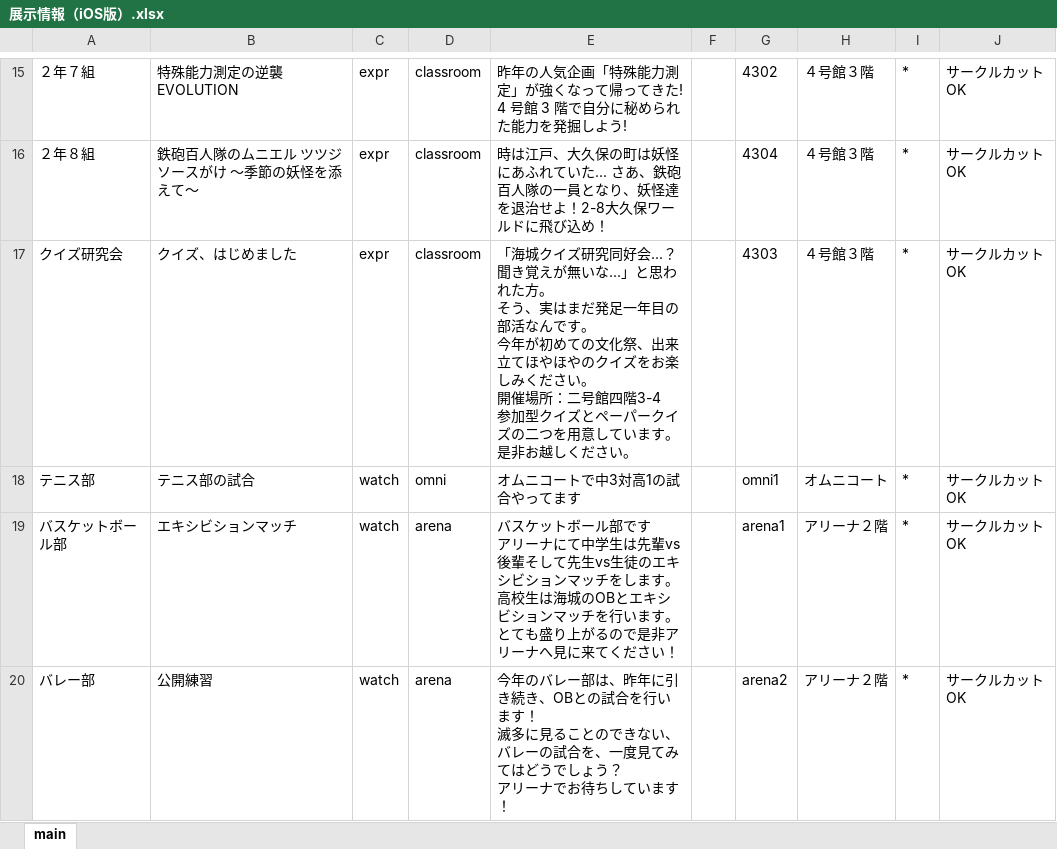
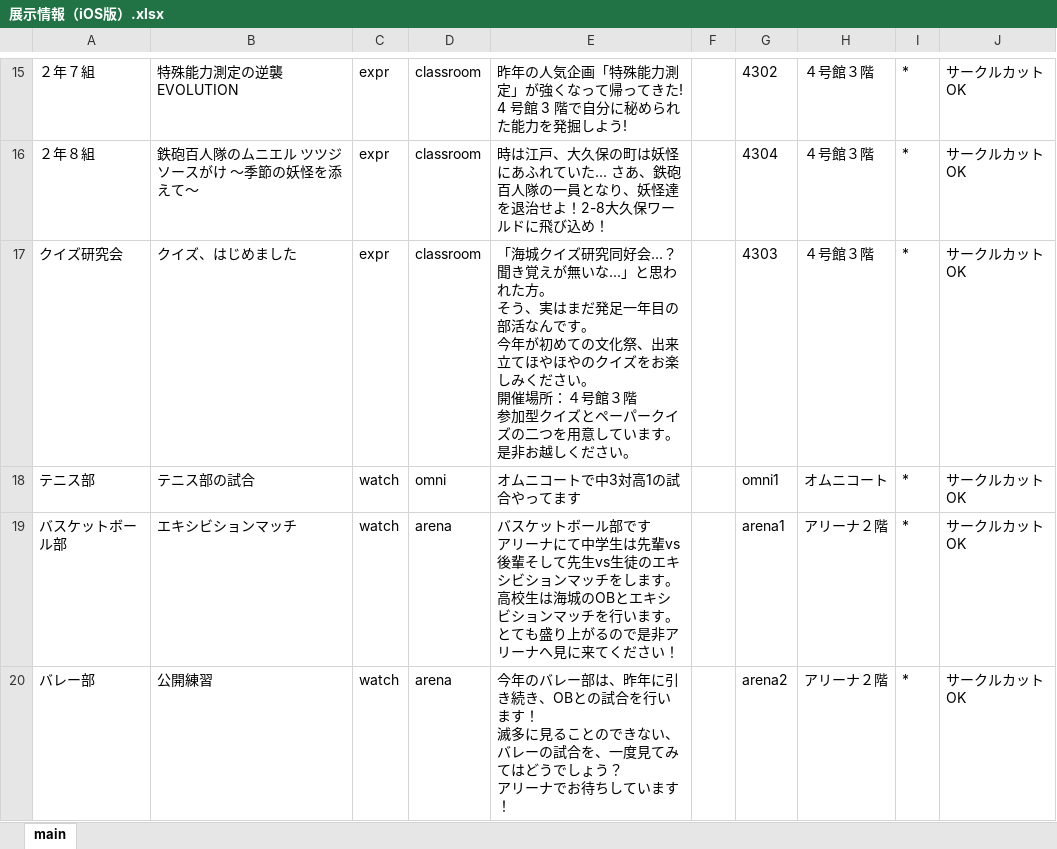
Before and after one commit to babcs2035/KaijoFes2019, an Excel workbook: 展示情報（iOS版）.xlsx, sheet main, drawn as a sheet; only a part is shown, gaps mark what is left out; values as stored, in another font and other column widths than the file's, no borders; ↵ is a line break in a cell; the diff names each change by its address in the sheet, - before the commit and + after, or states it on an @@ line.

```diff
--- a/展示情報（iOS版）.xlsx (sheet main)
+++ b/展示情報（iOS版）.xlsx (sheet main)
-E17: …催場所：二号館四階3-4 ↵ 参加型ク…
+E17: …催場所：４号館３階 ↵ 参加型ク…
```
Also changed, not shown: 2 other files.
